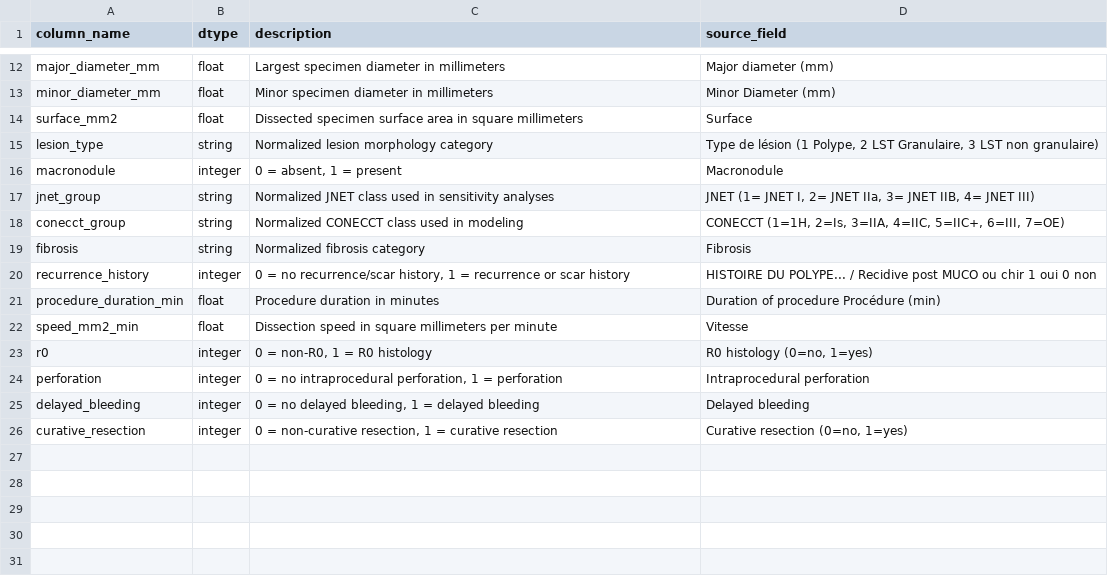
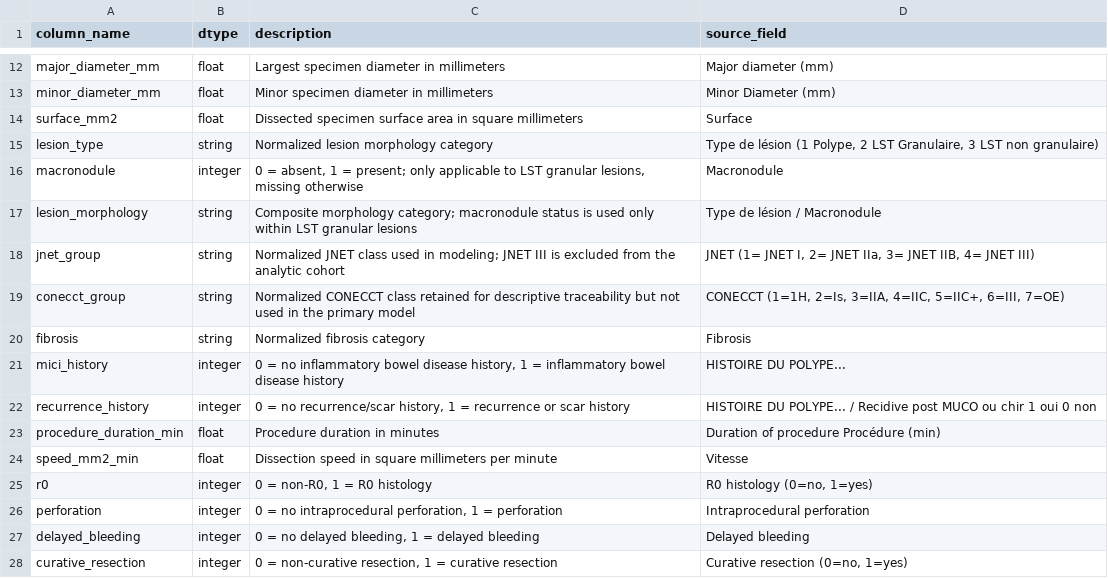
Before and after one commit to marcozer/ATRACT, a CSV file: metadata/public_data_dictionary.csv, drawn as a sheet; only a part is shown, gaps mark what is left out.

```diff
--- a/metadata/public_data_dictionary.csv
+++ b/metadata/public_data_dictionary.csv
@@ -15,6 +15,8 @@ surface_mm2,float,Dissected specimen surface area in square millimeters,Surface
 lesion_type,string,Normalized lesion morphology category,"Type de lésion (1 Polype, 2 LST Granulaire, 3 LST non granulaire)"
-macronodule,integer,"0 = absent, 1 = present",Macronodule
-jnet_group,string,Normalized JNET class used in sensitivity analyses,"JNET (1= JNET  I, 2= JNET IIa, 3= JNET IIB, 4= JNET III)"
-conecct_group,string,Normalized CONECCT class used in modeling,"CONECCT (1=1H, 2=Is, 3=IIA, 4=IIC, 5=IIC+, 6=III, 7=OE)"
+macronodule,integer,"0 = absent, 1 = present; only applicable to LST granular lesions, missing otherwise",Macronodule
+lesion_morphology,string,Composite morphology category; macronodule status is used only within LST granular lesions,Type de lésion / Macronodule
+jnet_group,string,Normalized JNET class used in modeling; JNET III is excluded from the analytic cohort,"JNET (1= JNET  I, 2= JNET IIa, 3= JNET IIB, 4= JNET III)"
+conecct_group,string,Normalized CONECCT class retained for descriptive traceability but not used in the primary model,"CONECCT (1=1H, 2=Is, 3=IIA, 4=IIC, 5=IIC+, 6=III, 7=OE)"
 fibrosis,string,Normalized fibrosis category,Fibrosis
+mici_history,integer,"0 = no inflammatory bowel disease history, 1 = inflammatory bowel disease history",HISTOIRE DU POLYPE...
 recurrence_history,integer,"0 = no recurrence/scar history, 1 = recurrence or scar history",HISTOIRE DU POLYPE... / Recidive post MUCO ou chir 1 oui 0 non
```
Also changed, not shown: results/model_summaries/primary_speed_results.csv, results/model_summaries/propensity_coefficients.csv, 34 other files.
